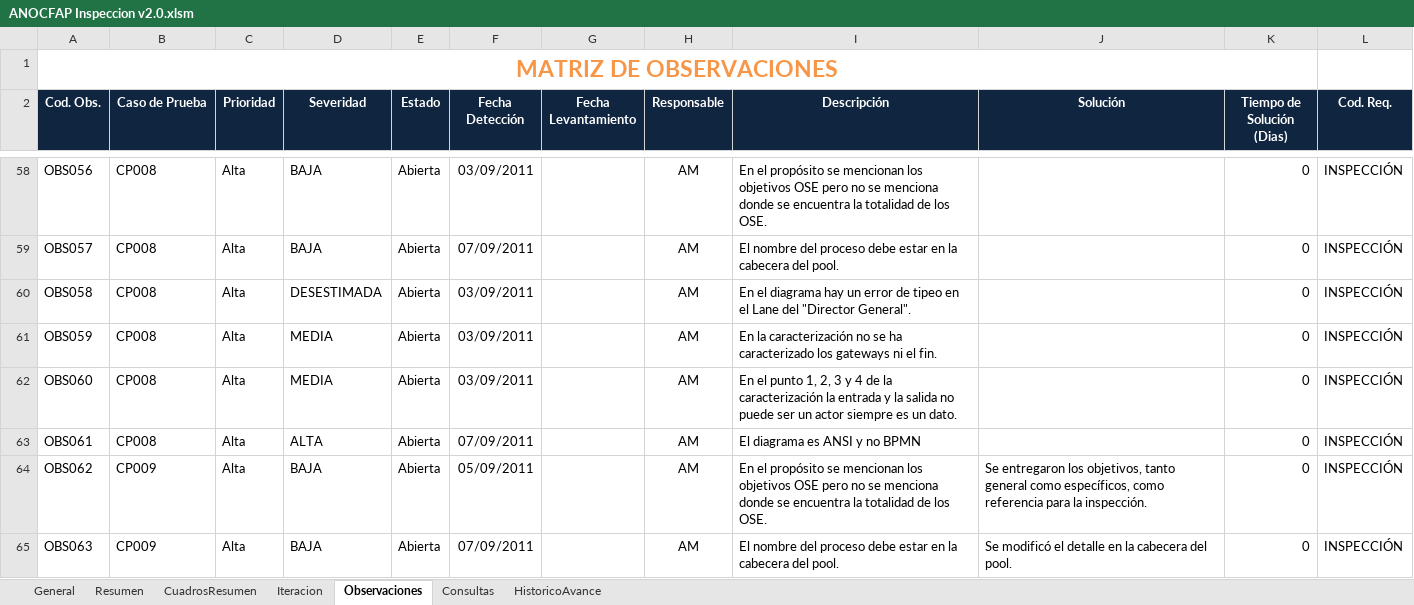
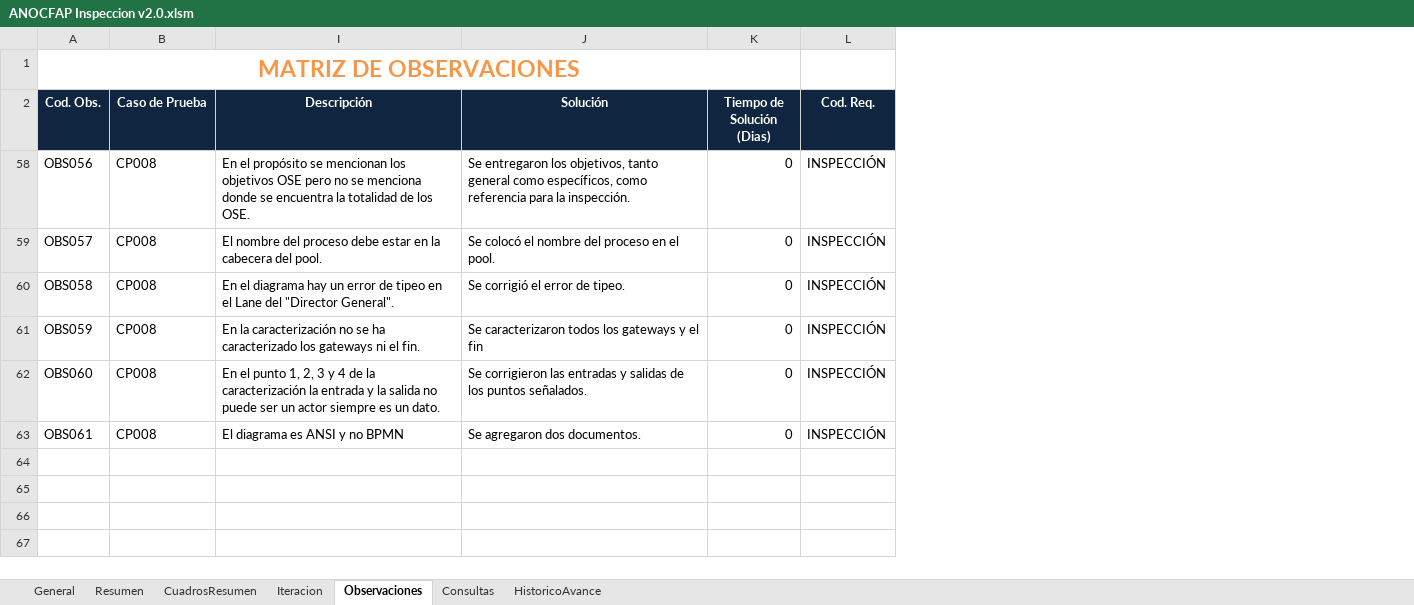
Before and after one commit to cms/proyecto-fya, an Excel workbook: Gestión de Recursos Humanos/Gestión de Recursos Humanos v2.0/ANOCFAP Inspeccion v2.0.xlsm, sheet Observaciones, drawn as a sheet; only a part is shown, gaps mark what is left out; values as stored, in another font and other column widths than the file's, no borders; charts and pictures and table styles not drawn; 1 other sheet too large or unreadable and not compared; the diff covers the shown part only; the diff names each change by its address in the sheet, - before the commit and + after, or states it on an @@ line.

```diff
--- a/Gestión de Recursos Humanos/Gestión de Recursos Humanos v2.0/ANOCFAP Inspeccion v2.0.xlsm (sheet Observaciones)
+++ b/Gestión de Recursos Humanos/Gestión de Recursos Humanos v2.0/ANOCFAP Inspeccion v2.0.xlsm (sheet Observaciones)
@@ column C (Prioridad) hidden, rows 58-63: all Alta @@
@@ column D (Severidad) hidden, rows 58-63: BAJA | BAJA | DESESTIMADA | MEDIA | MEDIA | ALTA @@
@@ column E (Estado) hidden, rows 58-63: all Abierta @@
@@ column F (Fecha Detección) hidden, rows 58-63: 03/09/2011 | 07/09/2011 | 03/09/2011 | 03/09/2011 | 03/09/2011 | 07/09/2011 @@
@@ column G (Fecha Levantamiento) hidden, empty @@
@@ column H (Responsable) hidden, rows 58-63: all AM @@
-J58 (Solución): (empty)
+J58 (Solución): Se entregaron los objetivos, tanto general como específicos, como referencia para la inspección.
-J59 (Solución): (empty)
+J59 (Solución): Se colocó el nombre del proceso en el pool.
-J60 (Solución): (empty)
+J60 (Solución): Se corrigió el error de tipeo.
-J61 (Solución): (empty)
+J61 (Solución): Se caracterizaron todos los gateways y el fin
-J62 (Solución): (empty)
+J62 (Solución): Se corrigieron las entradas y salidas de los puntos señalados.
-J63 (Solución): (empty)
+J63 (Solución): Se agregaron dos documentos.
-row 64: OBS062 | CP009 | Alta | BAJA | Abierta | 05/09/2011 |  | AM | En el propósito se mencionan los objetivos OSE pero no se menciona donde se encuentra la totalidad de los OSE. | Se entregaron los objetivos, tanto general como específicos, como referencia para la inspección. | 0 | INSPECCIÓN
-row 65: OBS063 | CP009 | Alta | BAJA | Abierta | 07/09/2011 |  | AM | El nombre del proceso debe estar en la cabecera del pool. | Se modificó el detalle en la cabecera del pool. | 0 | INSPECCIÓN
```
Also changed, not shown: 63 removed rows elsewhere in this sheet, hidden cells, charts or pictures, 12 other files.
